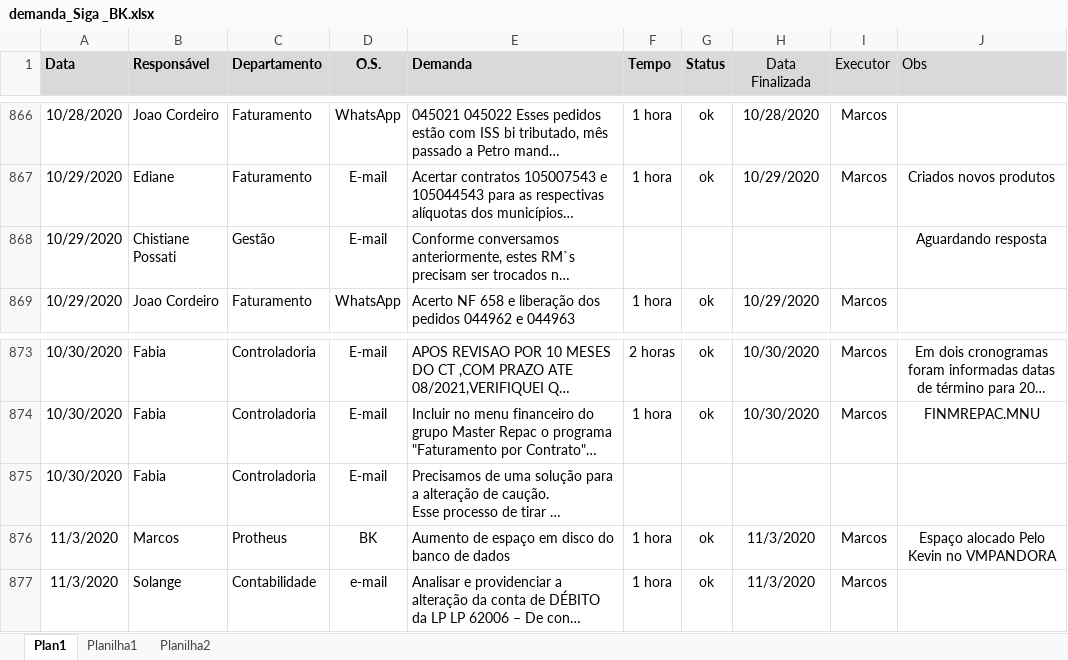
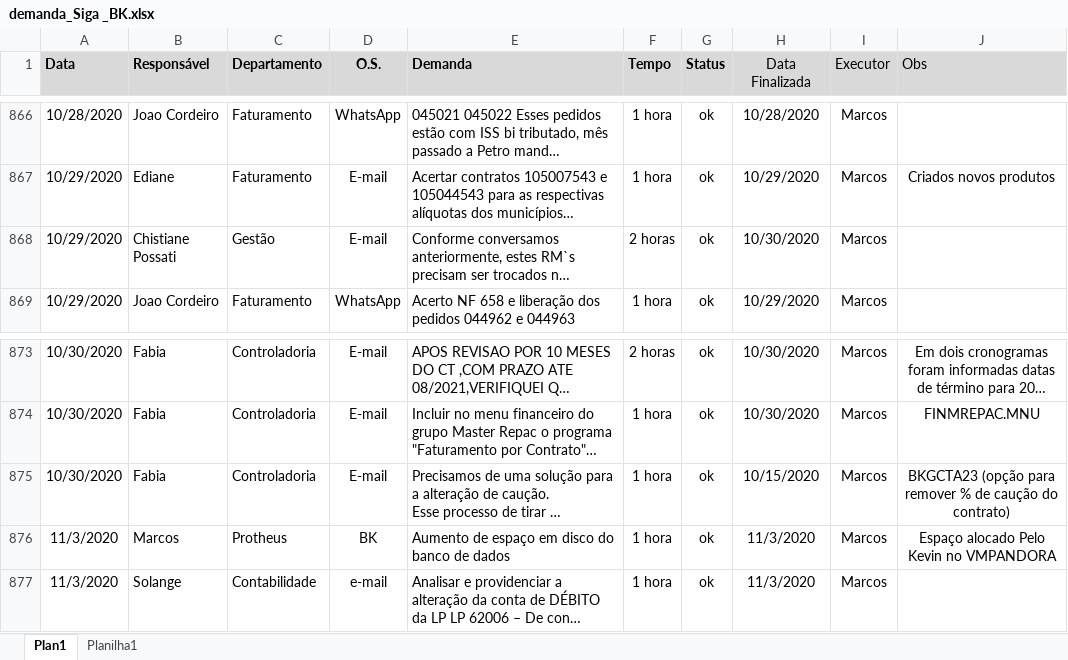
Before and after one commit to marcos-abrahao/bk, an Excel workbook: demanda_Siga _BK.xlsx, sheet Plan1, drawn as a sheet; only a part is shown, gaps mark what is left out; long unchanged cells end in …; values as stored, in another font and other column widths than the file's, no borders; the diff covers the shown part only; the diff names each change by its address in the sheet, - before the commit and + after, or states it on an @@ line.

```diff
--- a/demanda_Siga _BK.xlsx (sheet Plan1)
+++ b/demanda_Siga _BK.xlsx (sheet Plan1)
-sheet tab: Planilha2
-F868 (Tempo): (empty)
+F868 (Tempo): 2 horas
-G868 (Status): (empty)
+G868 (Status): ok
-H868 (Data Finalizada): (empty)
+H868 (Data Finalizada): 10/30/2020
-I868 (Executor): (empty)
+I868 (Executor): Marcos
-J868 (Obs): Aguardando resposta
+J868 (Obs): (empty)
-F875 (Tempo): (empty)
+F875 (Tempo): 1 hora
-G875 (Status): (empty)
+G875 (Status): ok
-H875 (Data Finalizada): (empty)
+H875 (Data Finalizada): 10/15/2020
-I875 (Executor): (empty)
+I875 (Executor): Marcos
-J875 (Obs): (empty)
+J875 (Obs): BKGCTA23 (opção para remover % de caução do contrato)
```
Also changed, not shown: 36 added rows and 12 edited cells elsewhere in this sheet, 16 other files.
